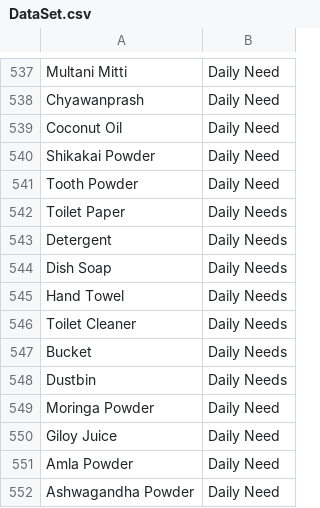
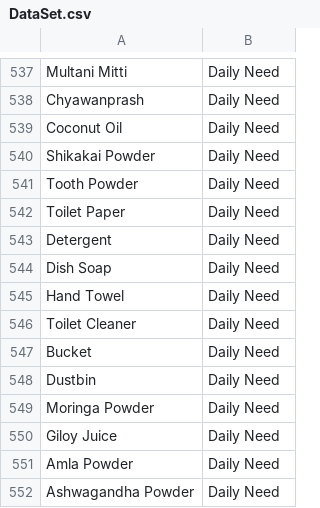
Before and after one commit to Love-M-365/SpendSmart, a CSV file: AI/DataSet.csv, drawn as a sheet; only a part is shown, gaps mark what is left out.

```diff
--- a/AI/DataSet.csv
+++ b/AI/DataSet.csv
@@ -541,9 +541,9 @@ Shikakai Powder,Daily Need
 Tooth Powder,Daily Need
-Toilet Paper, Daily Needs
-Detergent, Daily Needs
-Dish Soap, Daily Needs
-Hand Towel, Daily Needs
-Toilet Cleaner, Daily Needs
-Bucket, Daily Needs
-Dustbin, Daily Needs
+Toilet Paper, Daily Need
+Detergent, Daily Need
+Dish Soap, Daily Need
+Hand Towel, Daily Need
+Toilet Cleaner, Daily Need
+Bucket, Daily Need
+Dustbin, Daily Need
 Moringa Powder,Daily Need
```
Also changed, not shown: 2 other files.
